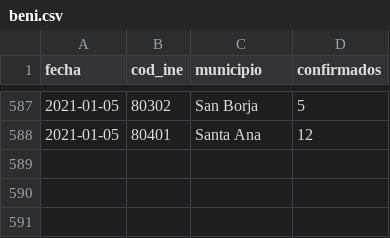
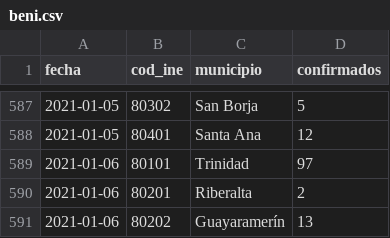
Before and after one commit to mauforonda/covid19bolivia-municipal, a CSV file: beni.csv, drawn as a sheet; only a part is shown, gaps mark what is left out; the diff names each change by its address in the sheet, - before the commit and + after, or states it on an @@ line.

```diff
--- a/beni.csv
+++ b/beni.csv
+row 589: 2021-01-06 | 80101 | Trinidad | 97
+row 590: 2021-01-06 | 80201 | Riberalta | 2
+row 591: 2021-01-06 | 80202 | Guayaramerín | 13
```
Also changed, not shown: chuquisaca.csv, oruro.csv, 3 other files.
